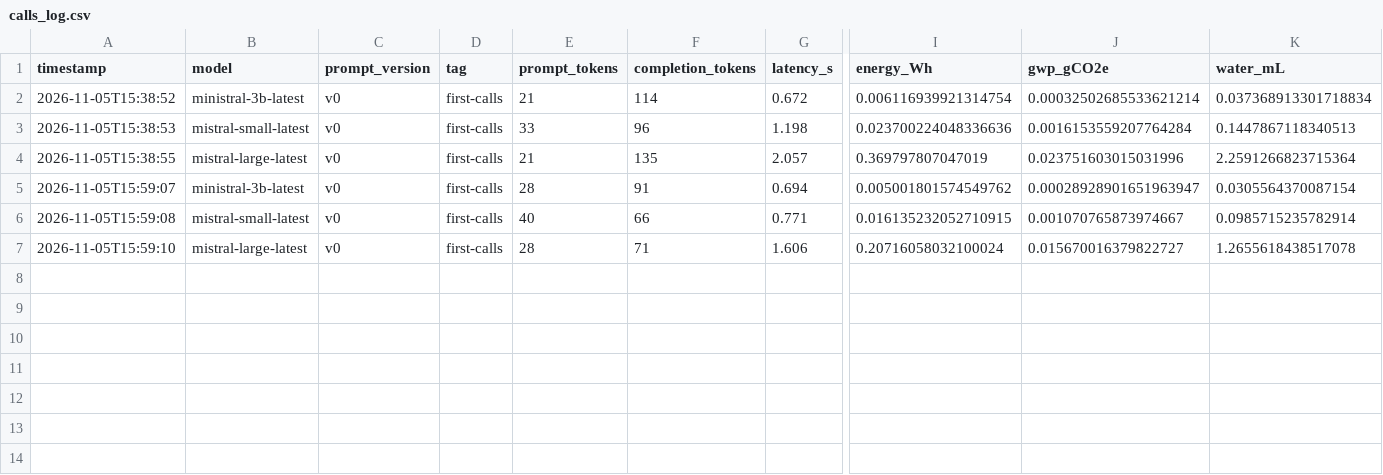
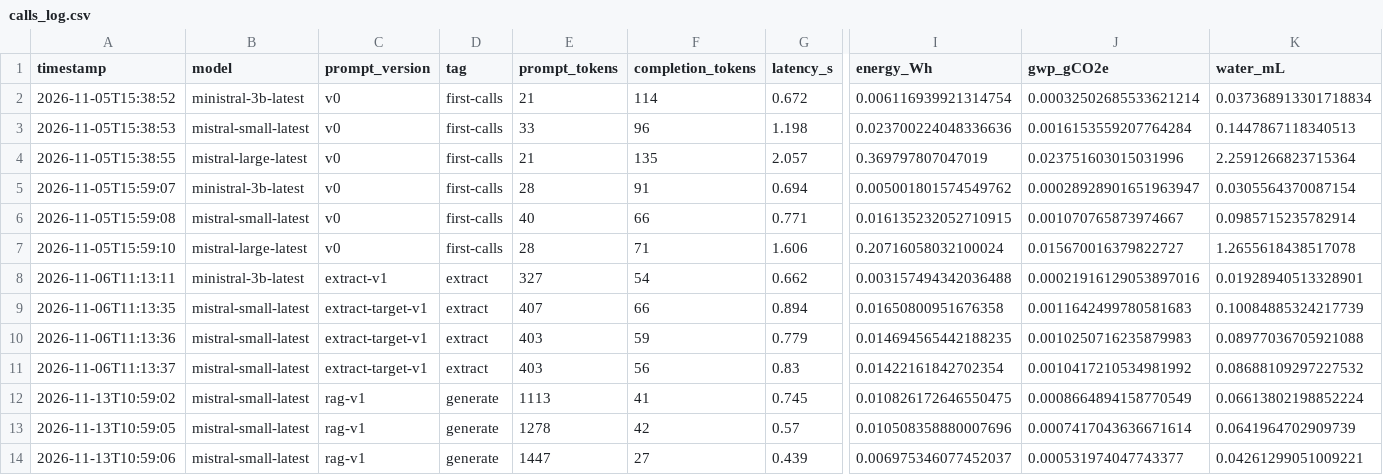
Before and after one commit to Valatras/mistral-sdg-project, a CSV file: Notebooks/LLM_Fundamentals/calls_log.csv (was calls_log.csv), drawn as a sheet; only a part is shown, gaps mark what is left out; rows hold the shown columns only; the diff names each change by its address in the sheet, - before the commit and + after, or states it on an @@ line.

Commit message:
Refactor the project structure and adding my notebooks from the classes

```diff
--- a/calls_log.csv
+++ b/Notebooks/LLM_Fundamentals/calls_log.csv
+row 8: 2026-11-06T11:13:11 | ministral-3b-latest | extract-v1 | extract | 327 | 54 | 0.662 | 0.003157494342036488 | 0.00021916129053897016 | 0.01928940513328901
+row 9: 2026-11-06T11:13:35 | mistral-small-latest | extract-target-v1 | extract | 407 | 66 | 0.894 | 0.01650800951676358 | 0.0011642499780581683 | 0.10084885324217739
+row 10: 2026-11-06T11:13:36 | mistral-small-latest | extract-target-v1 | extract | 403 | 59 | 0.779 | 0.014694565442188235 | 0.0010250716235879983 | 0.08977036705921088
+row 11: 2026-11-06T11:13:37 | mistral-small-latest | extract-target-v1 | extract | 403 | 56 | 0.83 | 0.01422161842702354 | 0.0010417210534981992 | 0.08688109297227532
+row 12: 2026-11-13T10:59:02 | mistral-small-latest | rag-v1 | generate | 1113 | 41 | 0.745 | 0.010826172646550475 | 0.0008664894158770549 | 0.06613802198852224
+row 13: 2026-11-13T10:59:05 | mistral-small-latest | rag-v1 | generate | 1278 | 42 | 0.57 | 0.010508358880007696 | 0.0007417043636671614 | 0.0641964702909739
+row 14: 2026-11-13T10:59:06 | mistral-small-latest | rag-v1 | generate | 1447 | 27 | 0.439 | 0.006975346077452037 | 0.000531974047743377 | 0.04261299051009221
```
Also changed, not shown: 11 other files.
